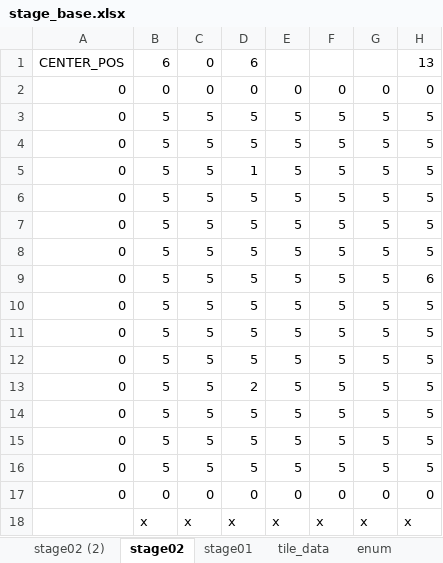
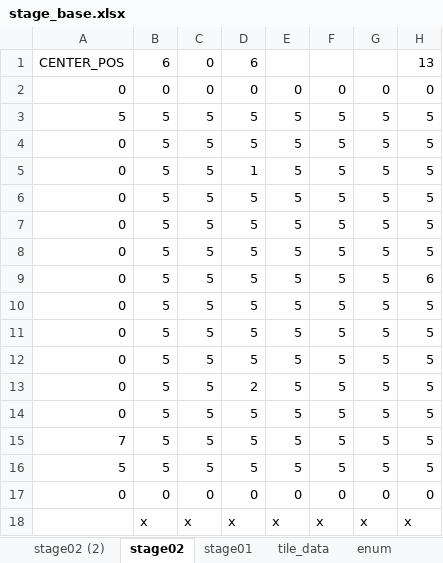
Before and after one commit to miraika4400/take-a-camp, an Excel workbook: 01_project/take a camp/take a camp/data/Text/stage/stage_base.xlsx, sheet stage02, drawn as a sheet; only a part is shown; values as stored, in another font and other column widths than the file's, no borders; conditional formats not drawn; the diff names each change by its address in the sheet, - before the commit and + after, or states it on an @@ line.

```diff
--- a/01_project/take a camp/take a camp/data/Text/stage/stage_base.xlsx (sheet stage02)
+++ b/01_project/take a camp/take a camp/data/Text/stage/stage_base.xlsx (sheet stage02)
-A3: 0
+A3: 5
-A15: 0
+A15: 7
-A16: 0
+A16: 5
```
Also changed, not shown: 24 other files.
